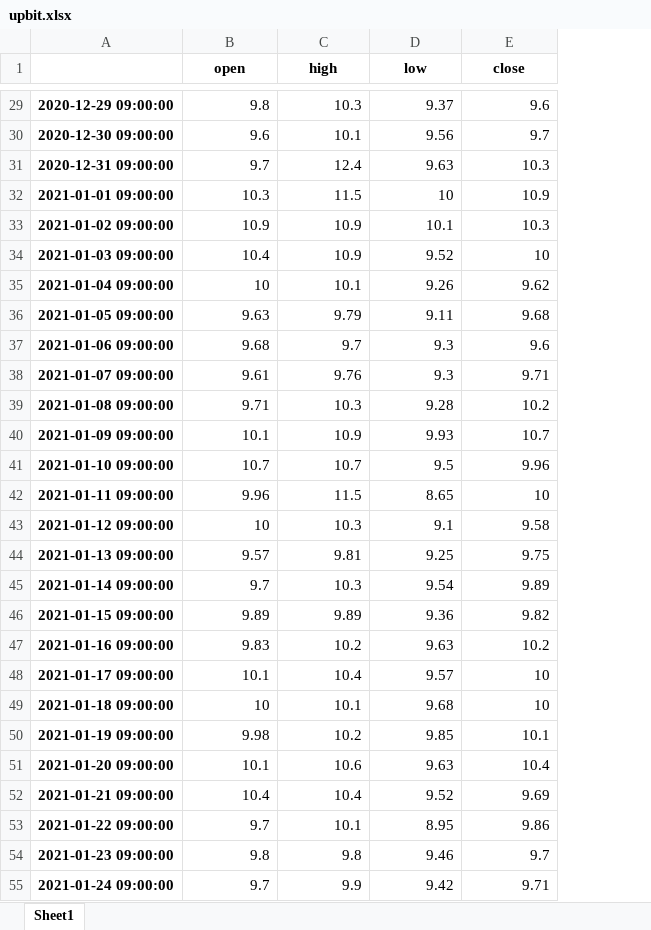
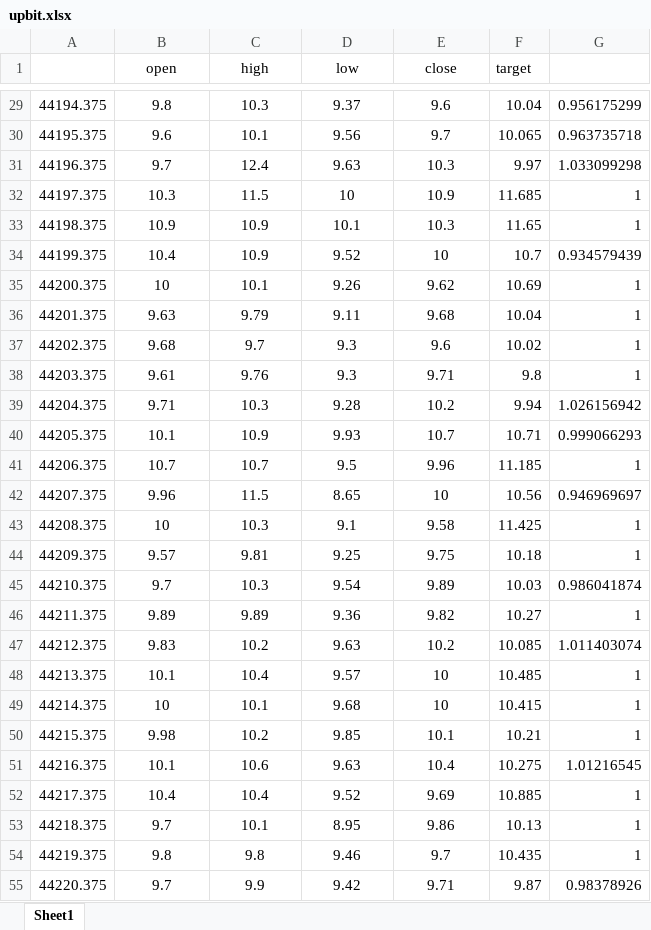
Before and after one commit to jamin12/blockchain_automatic_transaction, an Excel workbook: upbit.xlsx, sheet Sheet1, drawn as a sheet; only a part is shown, gaps mark what is left out; values as stored, in another font and other column widths than the file's, no borders; removed rows and columns are numbered as before the commit, all else as after; the diff covers the shown part only; the diff names each change by its address in the sheet, - before the commit and + after, or states it on an @@ line.

```diff
--- a/upbit.xlsx (sheet Sheet1)
+++ b/upbit.xlsx (sheet Sheet1)
-column A, rows 29-55: 2020-12-29 09:00:00 | 2020-12-30 09:00:00 | 2020-12-31 09:00:00 | 2021-01-01 09:00:00 | 2021-01-02 09:00:00 | 2021-01-03 09:00:00 | 2021-01-04 09:00:00 | 2021-01-05 09:00:00 | 2021-01-06 09:00:00 | 2021-01-07 09:00:00 | 2021-01-08 09:00:00 | 2021-01-09 09:00:00 | 2021-01-10 09:00:00 | 2021-01-11 09:00:00 | 2021-01-12 09:00:00 | 2021-01-13 09:00:00 | 2021-01-14 09:00:00 | 2021-01-15 09:00:00 | 2021-01-16 09:00:00 | 2021-01-17 09:00:00 | 2021-01-18 09:00:00 | 2021-01-19 09:00:00 | 2021-01-20 09:00:00 | 2021-01-21 09:00:00 | 2021-01-22 09:00:00 | 2021-01-23 09:00:00 | 2021-01-24 09:00:00
+column A, rows 29-55: 44194.375 | 44195.375 | 44196.375 | 44197.375 | 44198.375 | 44199.375 | 44200.375 | 44201.375 | 44202.375 | 44203.375 | 44204.375 | 44205.375 | 44206.375 | 44207.375 | 44208.375 | 44209.375 | 44210.375 | 44211.375 | 44212.375 | 44213.375 | 44214.375 | 44215.375 | 44216.375 | 44217.375 | 44218.375 | 44219.375 | 44220.375
+column F (target), rows 29-55: 10.04 | 10.065 | 9.97 | 11.685 | 11.65 | 10.7 | 10.69 | 10.04 | 10.02 | 9.8 | 9.94 | 10.71 | 11.185 | 10.56 | 11.425 | 10.18 | 10.03 | 10.27 | 10.085 | 10.485 | 10.415 | 10.21 | 10.275 | 10.885 | 10.13 | 10.435 | 9.87
+column G, rows 29-55: 0.956175299 | 0.963735718 | 1.033099298 | 1 | 1 | 0.934579439 | 1 | 1 | 1 | 1 | 1.026156942 | 0.999066293 | 1 | 0.946969697 | 1 | 1 | 0.986041874 | 1 | 1.011403074 | 1 | 1 | 1 | 1.01216545 | 1 | 1 | 1 | 0.98378926
-B1:E1 bold: on
+B1:E1 bold: off
-B29:E55 alignment: right
+B29:E55 alignment: center
```
Also changed, not shown: 1 added row and cell formats elsewhere in this sheet, 3 other files.
